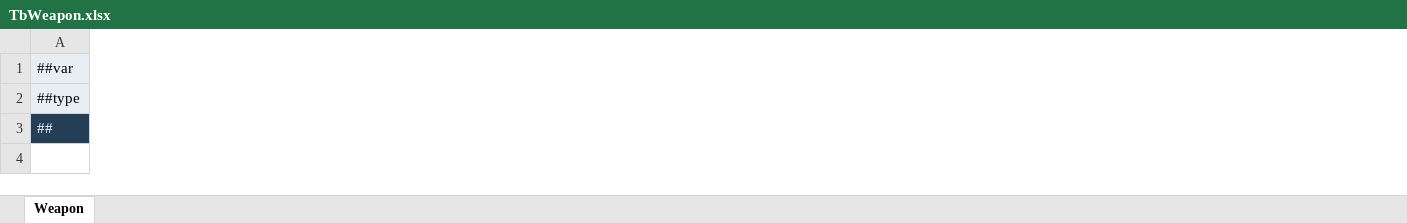
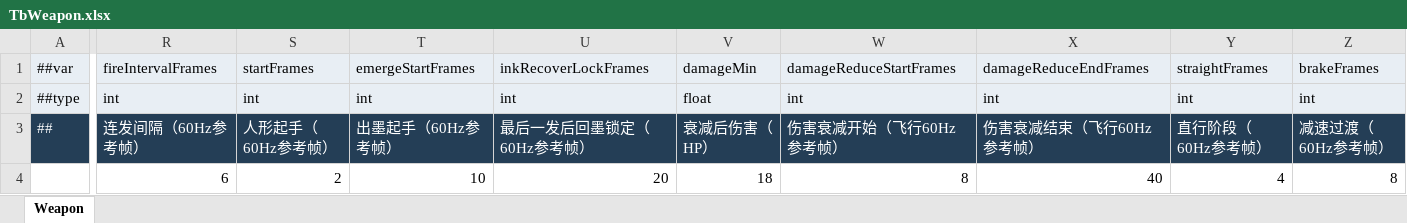
Before and after one commit to XuPH1998/ProjectSplatoon, an Excel workbook: Config/Luban/source/TbWeapon.xlsx, sheet Weapon, drawn as a sheet; only a part is shown, gaps mark what is left out; values as stored, in another font and other column widths than the file's, no borders; removed rows and columns are numbered as before the commit, all else as after; rows hold the shown columns only; the diff covers the shown part only; the diff names each change by its address in the sheet, - before the commit and + after, or states it on an @@ line.

```diff
--- a/Config/Luban/source/TbWeapon.xlsx (sheet Weapon)
+++ b/Config/Luban/source/TbWeapon.xlsx (sheet Weapon)
+column R, rows 1-3: fireIntervalFrames | int | 连发间隔（60Hz参考帧）
+column S, rows 1-3: startFrames | int | 人形起手（60Hz参考帧）
+column T, rows 1-3: emergeStartFrames | int | 出墨起手（60Hz参考帧）
+column U, rows 1-3: inkRecoverLockFrames | int | 最后一发后回墨锁定（60Hz参考帧）
+column V, rows 1-3: damageMin | float | 衰减后伤害（HP）
+column W, rows 1-3: damageReduceStartFrames | int | 伤害衰减开始（飞行60Hz参考帧）
+column X, rows 1-3: damageReduceEndFrames | int | 伤害衰减结束（飞行60Hz参考帧）
+column Y, rows 1-3: straightFrames | int | 直行阶段（60Hz参考帧）
+column Z, rows 1-3: brakeFrames | int | 减速过渡（60Hz参考帧）
-row 4: (empty)
+row 4:  | 6 | 2 | 10 | 20 | 18 | 8 | 40 | 4 | 8
```
Also changed, not shown: 8 added columns elsewhere in this sheet, Config/Luban/source/TbArena.xlsx, Config/Luban/source/TbCharacter.xlsx, 53 other files.
